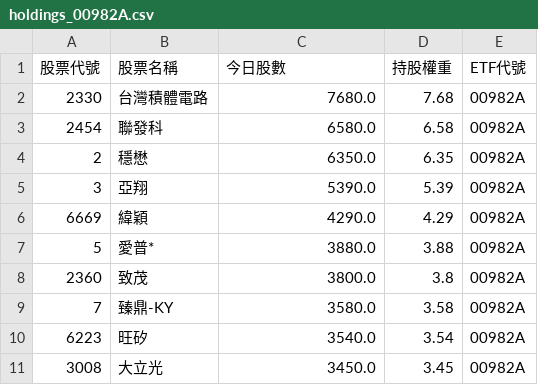
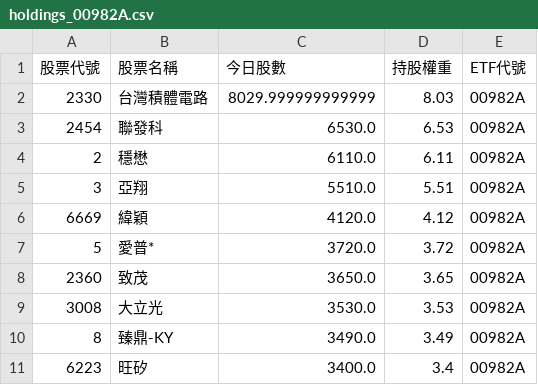
Before and after one commit to caesar263/my-etf-tracker, a CSV file: holdings_00982A.csv, drawn as a sheet.

```diff
--- a/holdings_00982A.csv
+++ b/holdings_00982A.csv
@@ -1,11 +1,11 @@
 股票代號,股票名稱,今日股數,持股權重,ETF代號
-2330,台灣積體電路,7680.0,7.68,00982A
-2454,聯發科,6580.0,6.58,00982A
-2,穩懋,6350.0,6.35,00982A
-3,亞翔,5390.0,5.39,00982A
-6669,緯穎,4290.0,4.29,00982A
-5,愛普*,3880.0,3.88,00982A
-2360,致茂,3800.0,3.8,00982A
-7,臻鼎-KY,3580.0,3.58,00982A
-6223,旺矽,3540.0,3.54,00982A
-3008,大立光,3450.0,3.45,00982A
+2330,台灣積體電路,8029.999999999999,8.03,00982A
+2454,聯發科,6530.0,6.53,00982A
+2,穩懋,6110.0,6.11,00982A
+3,亞翔,5510.0,5.51,00982A
+6669,緯穎,4120.0,4.12,00982A
+5,愛普*,3720.0,3.72,00982A
+2360,致茂,3650.0,3.65,00982A
+3008,大立光,3530.0,3.53,00982A
+8,臻鼎-KY,3490.0,3.49,00982A
+6223,旺矽,3400.0,3.4,00982A
```
Also changed, not shown: final_analysis.csv, holdings_00981A.csv, 14 other files.
